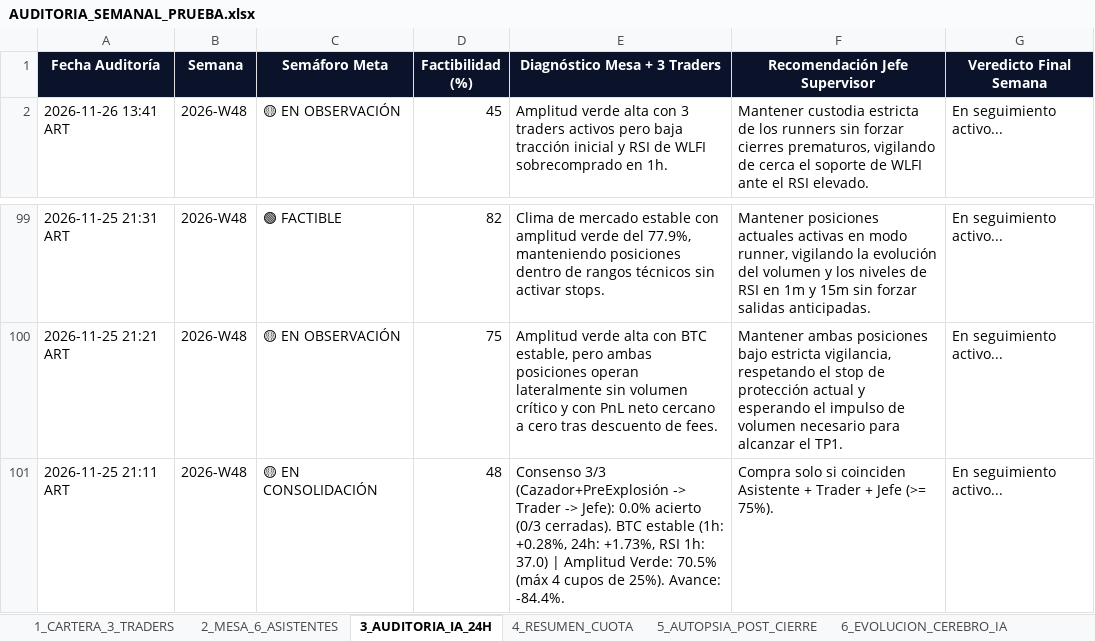
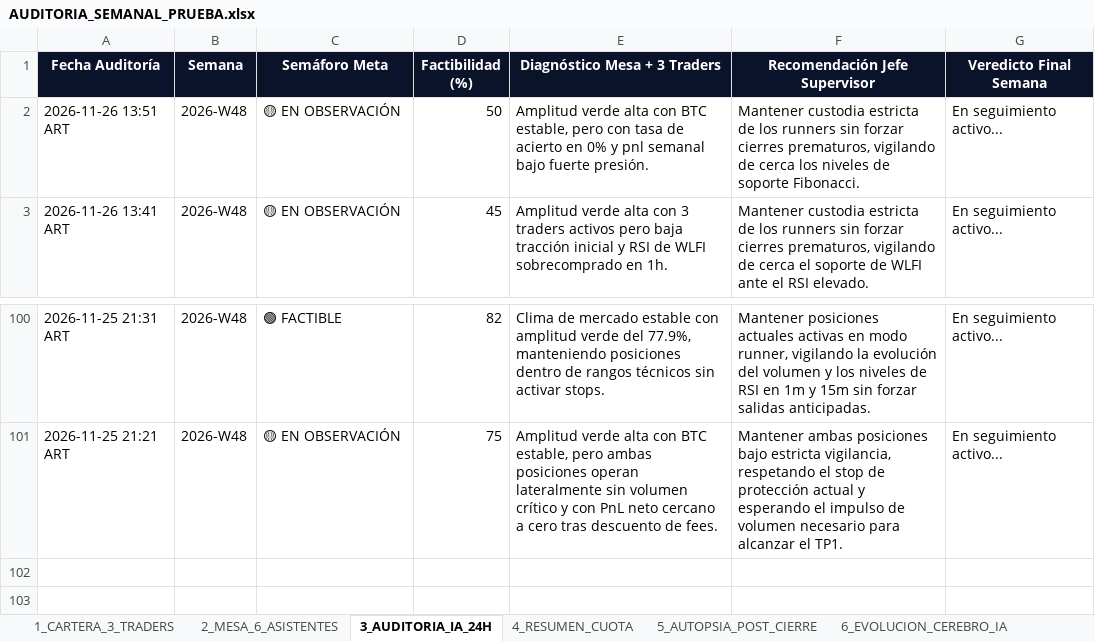
Before and after one commit to kjanoto-coder/panel-cripto, an Excel workbook: AUDITORIA_SEMANAL_PRUEBA.xlsx, sheet 3_AUDITORIA_IA_24H, drawn as a sheet; only a part is shown, gaps mark what is left out; values as stored, in another font and other column widths than the file's, no borders; removed rows and columns are numbered as before the commit, all else as after; the diff names each change by its address in the sheet, - before the commit and + after, or states it on an @@ line.

```diff
--- a/AUDITORIA_SEMANAL_PRUEBA.xlsx (sheet 3_AUDITORIA_IA_24H)
+++ b/AUDITORIA_SEMANAL_PRUEBA.xlsx (sheet 3_AUDITORIA_IA_24H)
+row 2: 2026-11-26 13:51 ART | 2026-W48 | 🟡 EN OBSERVACIÓN | 50 | Amplitud verde alta con BTC estable, pero con tasa de acierto en 0% y pnl semanal bajo fuerte presión. | Mantener custodia estricta de los runners sin forzar cierres prematuros, vigilando de cerca los niveles de soporte Fibonacci. | En seguimiento activo...
-row 101: 2026-11-25 21:11 ART | 2026-W48 | 🟡 EN CONSOLIDACIÓN | 48 | Consenso 3/3 (Cazador+PreExplosión -> Trader -> Jefe): 0.0% acierto (0/3 cerradas). BTC estable (1h: +0.28%, 24h: +1.73%, RSI 1h: 37.0) | Amplitud Verde: 70.5% (máx 4 cupos de 25%). Avance: -84.4%. | Compra solo si coinciden Asistente + Trader + Jefe (>= 75%). | En seguimiento activo...
```
Also changed, not shown: sheet 2_MESA_6_ASISTENTES, sheet 1_CARTERA_3_TRADERS, sheet 5_AUTOPSIA_POST_CIERRE, sheet 4_RESUMEN_CUOTA, sheet 6_EVOLUCION_CEREBRO_IA, 3 other files.
